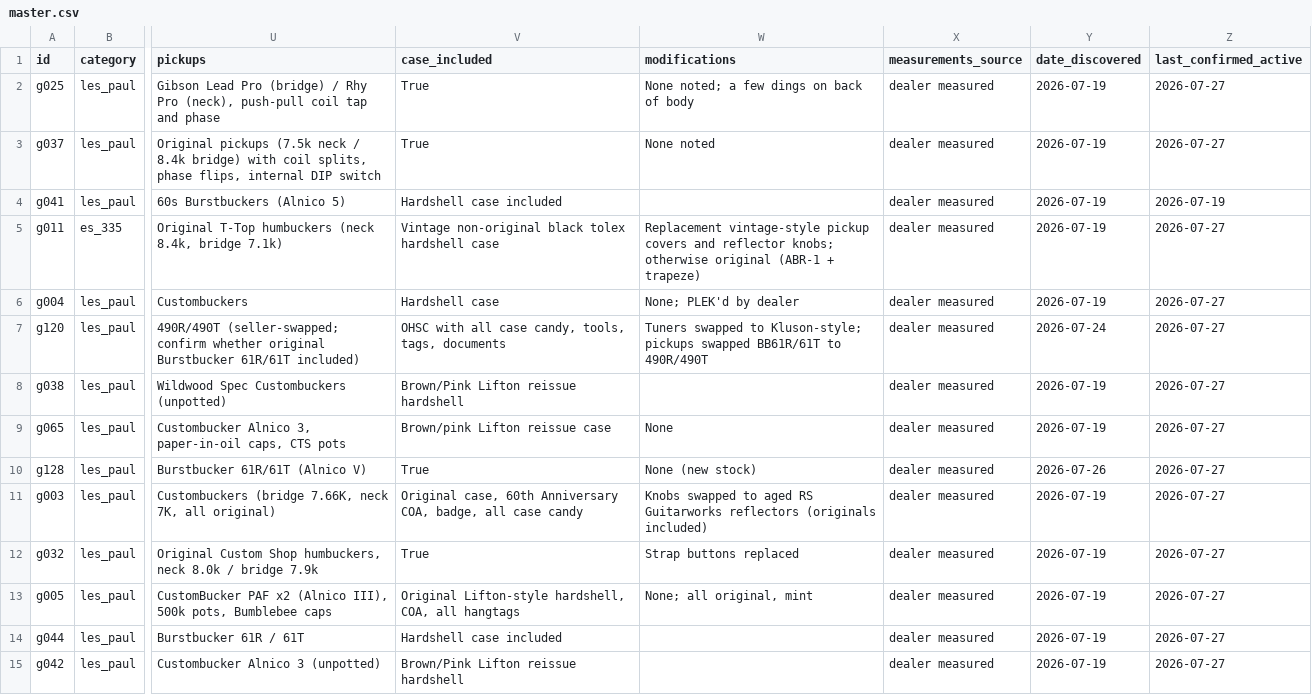
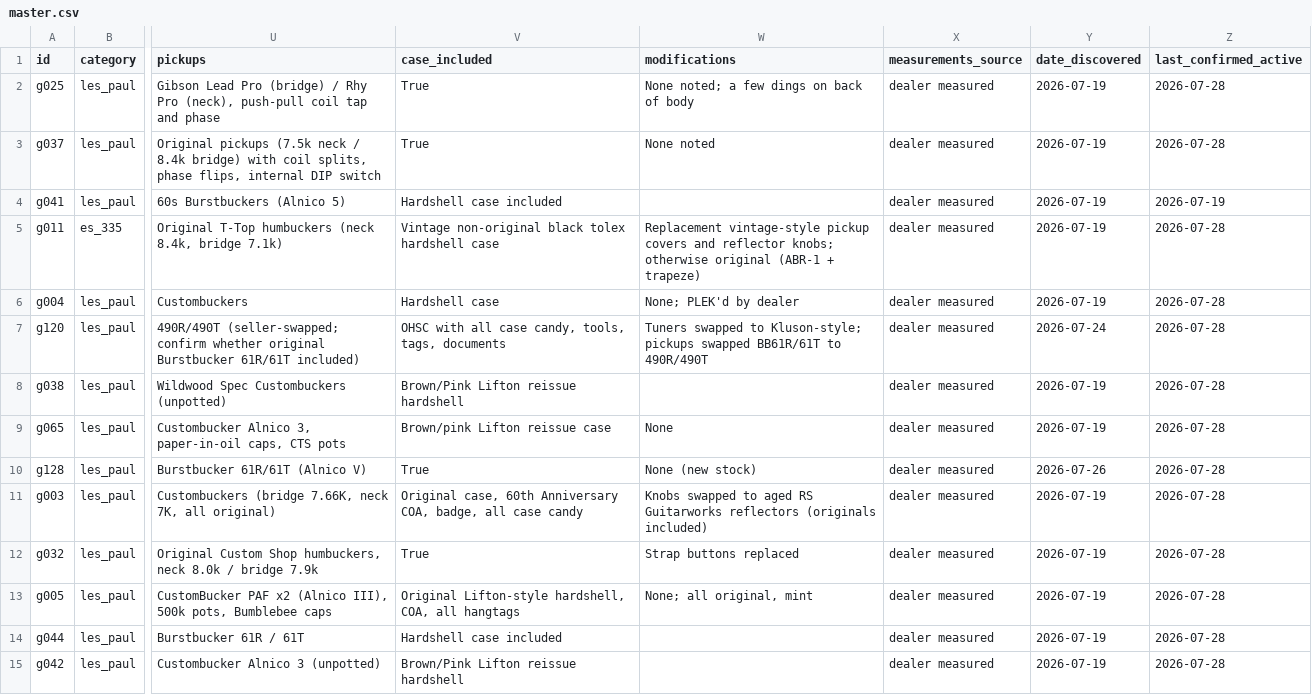
Before and after one commit to dmbean/Resources, a CSV file: gibson-watch/reports/master.csv, drawn as a sheet; only a part is shown, gaps mark what is left out; the diff covers the shown part only; the diff names each change by its address in the sheet, - before the commit and + after, or states it on an @@ line.

```diff
--- a/gibson-watch/reports/master.csv
+++ b/gibson-watch/reports/master.csv
-Z2:Z3 (last_confirmed_active): 2026-07-27
+Z2:Z3 (last_confirmed_active): 2026-07-28
-Z5:Z15 (last_confirmed_active): 2026-07-27
+Z5:Z15 (last_confirmed_active): 2026-07-28
```
Also changed, not shown: 1 added row and 113 edited cells elsewhere in this file, 4 other files.
